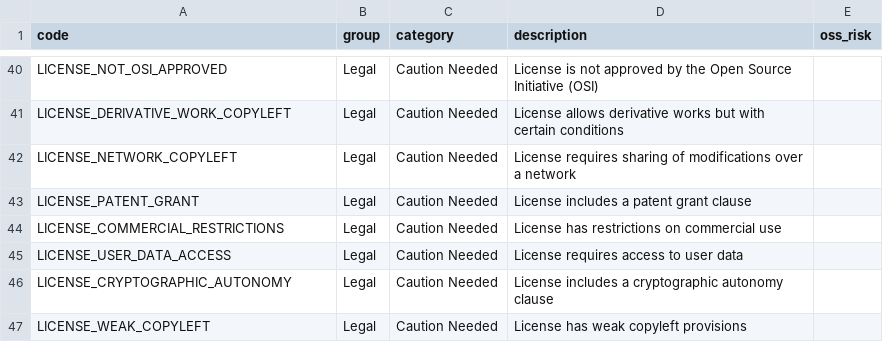
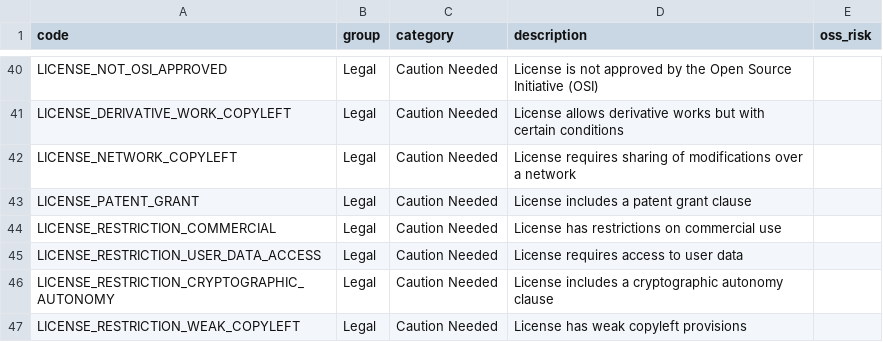
Before and after one commit to openteamsinc/opensourcescore.dev, a CSV file: score/notes/notes.csv, drawn as a sheet; only a part is shown, gaps mark what is left out.

Commit message:
license list

```diff
--- a/score/notes/notes.csv
+++ b/score/notes/notes.csv
@@ -43,5 +43,5 @@ LICENSE_NETWORK_COPYLEFT,Legal,Caution Needed,"License requires sharing of modif
 LICENSE_PATENT_GRANT,Legal,Caution Needed,"License includes a patent grant clause",
-LICENSE_COMMERCIAL_RESTRICTIONS,Legal,Caution Needed,"License has restrictions on commercial use",
-LICENSE_USER_DATA_ACCESS,Legal,Caution Needed,"License requires access to user data",
-LICENSE_CRYPTOGRAPHIC_AUTONOMY,Legal,Caution Needed,"License includes a cryptographic autonomy clause",
-LICENSE_WEAK_COPYLEFT,Legal,Caution Needed,"License has weak copyleft provisions",
+LICENSE_RESTRICTION_COMMERCIAL,Legal,Caution Needed,"License has restrictions on commercial use",
+LICENSE_RESTRICTION_USER_DATA_ACCESS,Legal,Caution Needed,"License requires access to user data",
+LICENSE_RESTRICTION_CRYPTOGRAPHIC_AUTONOMY,Legal,Caution Needed,"License includes a cryptographic autonomy clause",
+LICENSE_RESTRICTION_WEAK_COPYLEFT,Legal,Caution Needed,"License has weak copyleft provisions",
```
Also changed, not shown: 33 other files.
